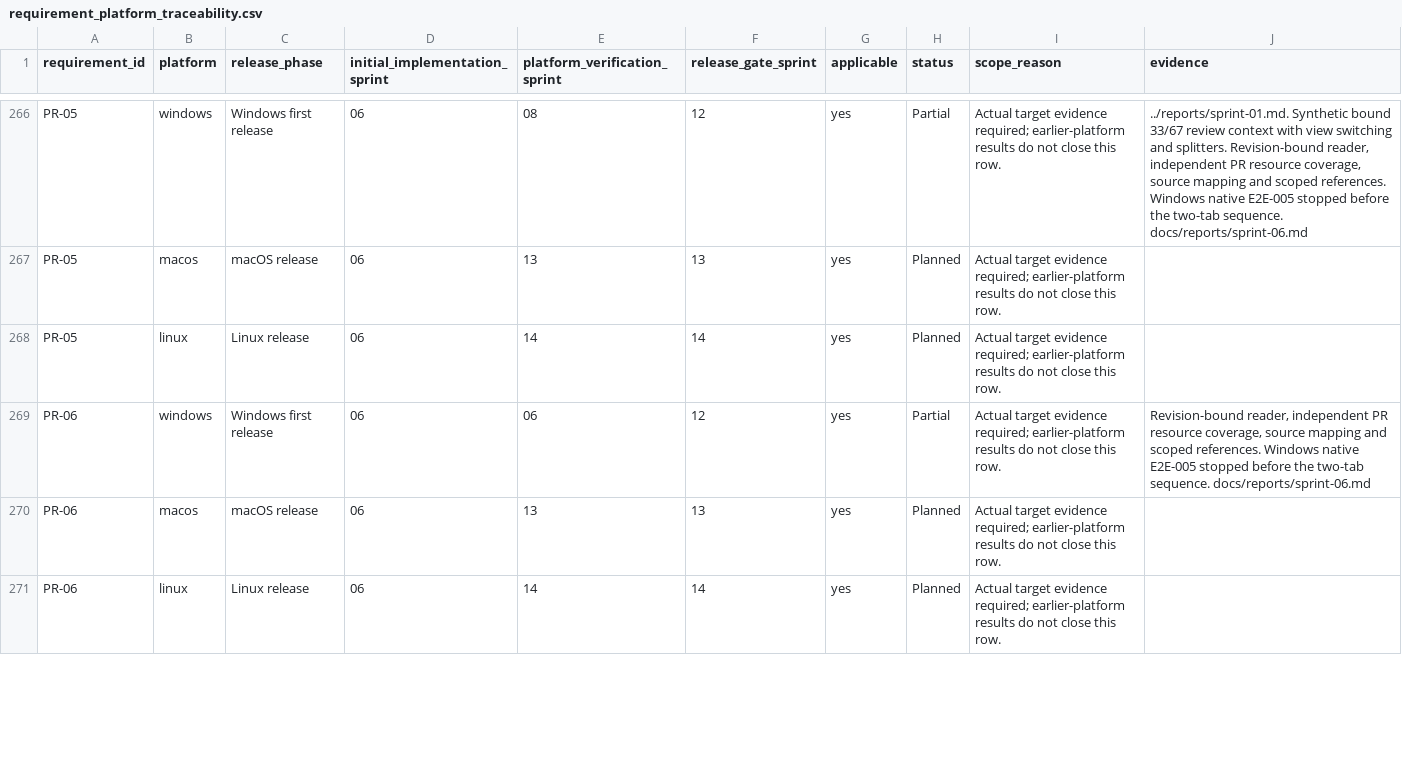
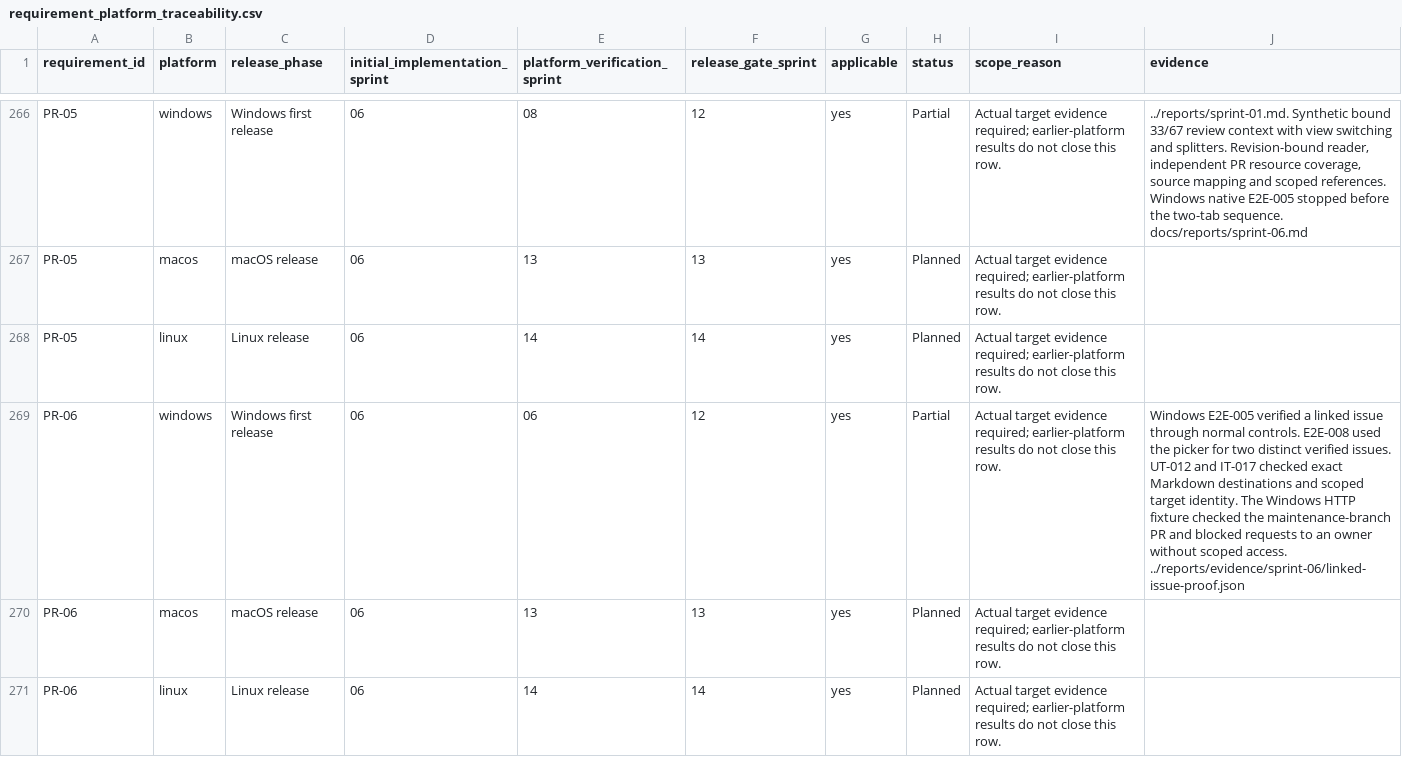
Before and after one commit to joshmarkovic/threadline, a CSV file: docs/spec/requirement_platform_traceability.csv, drawn as a sheet; only a part is shown, gaps mark what is left out; the diff covers the shown part only.

Commit message:
Record verified Windows linked issue behavior
Connect parser and storage results to real requests, native review
controls and offline restoration. Record the preserved issue scope,
selection and draft when a late response or body change occurs. [skip ci]

```diff
--- a/docs/spec/requirement_platform_traceability.csv
+++ b/docs/spec/requirement_platform_traceability.csv
@@ -268,3 +268,3 @@ PR-05,macos,macOS release,06,13,13,yes,Planned,Actual target evidence required;
 PR-05,linux,Linux release,06,14,14,yes,Planned,Actual target evidence required; earlier-platform results do not close this row.,
-PR-06,windows,Windows first release,06,06,12,yes,Partial,Actual target evidence required; earlier-platform results do not close this row.,"Revision-bound reader, independent PR resource coverage, source mapping and scoped references. Windows native E2E-005 stopped before the two-tab sequence. docs/reports/sprint-06.md"
+PR-06,windows,Windows first release,06,06,12,yes,Partial,Actual target evidence required; earlier-platform results do not close this row.,"Windows E2E-005 verified a linked issue through normal controls. E2E-008 used the picker for two distinct verified issues. UT-012 and IT-017 checked exact Markdown destinations and scoped target identity. The Windows HTTP fixture checked the maintenance-branch PR and blocked requests to an owner without scoped access. ../reports/evidence/sprint-06/linked-issue-proof.json"
 PR-06,macos,macOS release,06,13,13,yes,Planned,Actual target evidence required; earlier-platform results do not close this row.,
```
Also changed, not shown: 2 edited cells elsewhere in this file, docs/spec/acceptance_platform_traceability.csv, docs/spec/acceptance_traceability.csv, 5 other files.
